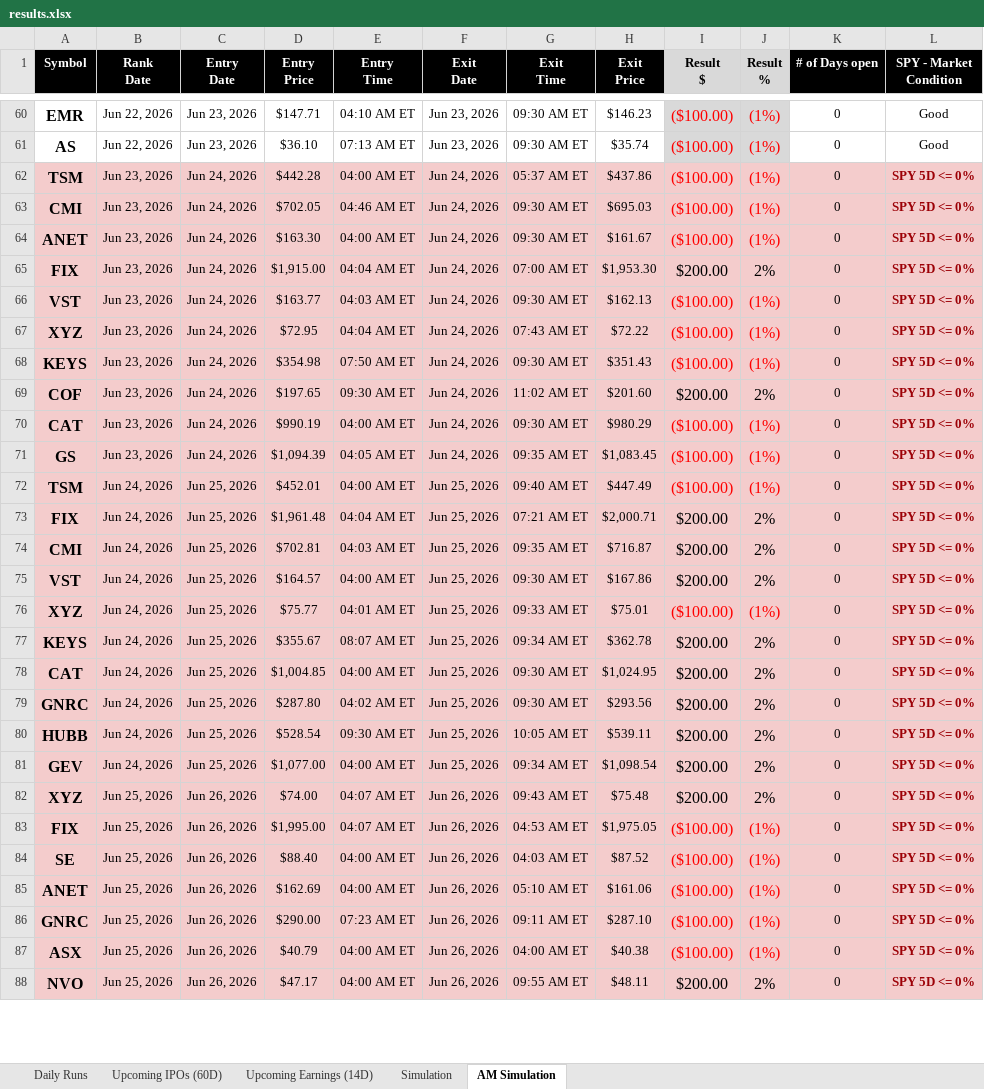
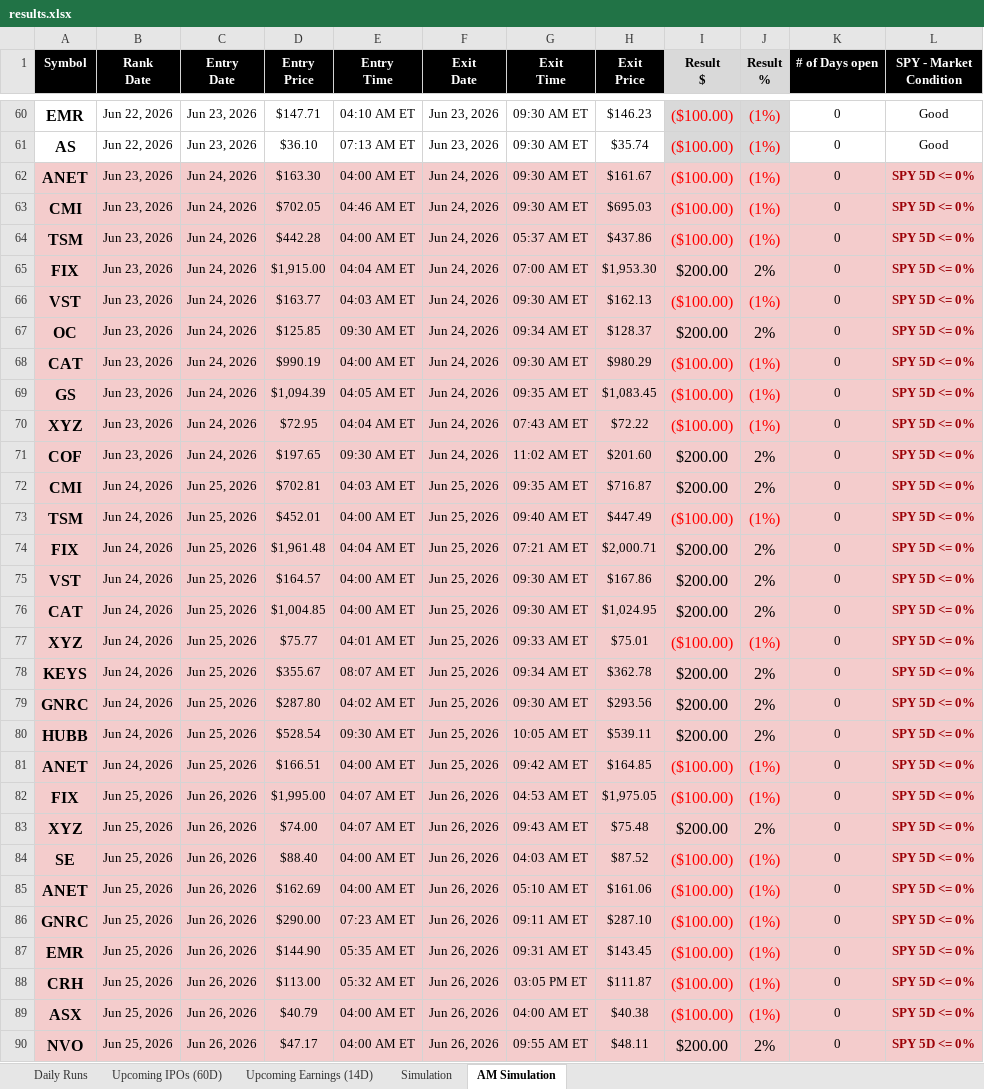
Before and after one commit to codenamev99/invest2.0, an Excel workbook: results.xlsx, sheet AM Simulation, drawn as a sheet; only a part is shown, gaps mark what is left out; values as stored, in another font and other column widths than the file's, no borders; removed rows and columns are numbered as before the commit, all else as after; the diff covers the shown part only; the diff names each change by its address in the sheet, - before the commit and + after, or states it on an @@ line.

```diff
--- a/results.xlsx (sheet AM Simulation)
+++ b/results.xlsx (sheet AM Simulation)
@@ row 64 moved to row 62: ANET @@
-row 68: KEYS | Jun 23, 2026 | Jun 24, 2026 | $354.98 | 07:50 AM ET | Jun 24, 2026 | 09:30 AM ET | $351.43 | ($100.00) | (1%) | 0 | SPY 5D <= 0%
-A67 (Symbol): COF
+A67 (Symbol): OC
-D67 (Entry Price): $197.65
+D67 (Entry Price): $125.85
-G67 (Exit Time): 11:02 AM ET
+G67 (Exit Time): 09:34 AM ET
-H67 (Exit Price): $201.60
+H67 (Exit Price): $128.37
@@ row 67 moved to row 70: XYZ @@
+row 71: COF | Jun 23, 2026 | Jun 24, 2026 | $197.65 | 09:30 AM ET | Jun 24, 2026 | 11:02 AM ET | $201.60 | $200.00 | 2% | 0 | SPY 5D <= 0%
@@ row 74 moved to row 72: CMI @@
@@ row 78 moved to row 76: CAT @@
-A81 (Symbol): GEV
+A81 (Symbol): ANET
-D81 (Entry Price): $1,077.00
+D81 (Entry Price): $166.51
-G81 (Exit Time): 09:34 AM ET
+G81 (Exit Time): 09:42 AM ET
-H81 (Exit Price): $1,098.54
+H81 (Exit Price): $164.85
-I81 (Result $): $200.00
+I81 (Result $): ($100.00)
-I81:J81 text colour: black
+I81:J81 text colour: #FF0000
-J81 (Result %): 2%
+J81 (Result %): (1%)
@@ row 83 moved to row 82: FIX @@
+row 87: EMR | Jun 25, 2026 | Jun 26, 2026 | $144.90 | 05:35 AM ET | Jun 26, 2026 | 09:31 AM ET | $143.45 | ($100.00) | (1%) | 0 | SPY 5D <= 0%
+row 88: CRH | Jun 25, 2026 | Jun 26, 2026 | $113.00 | 05:32 AM ET | Jun 26, 2026 | 03:05 PM ET | $111.87 | ($100.00) | (1%) | 0 | SPY 5D <= 0%
```
Also changed, not shown: 8 added rows, 10 removed rows, 15 moved rows, 14 edited cells and cell formats elsewhere in this sheet, sheet Daily Runs, sheet Simulation, sheet Upcoming IPOs (60D), sheet Upcoming Earnings (14D), 1 other file.
